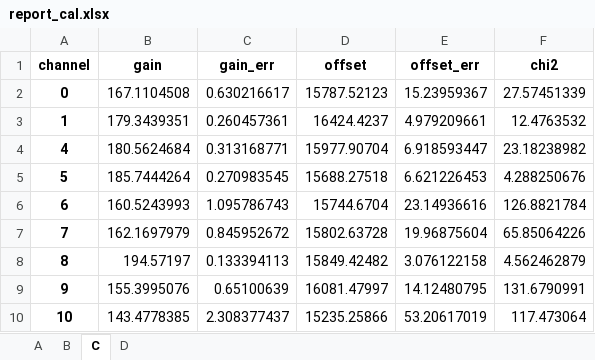
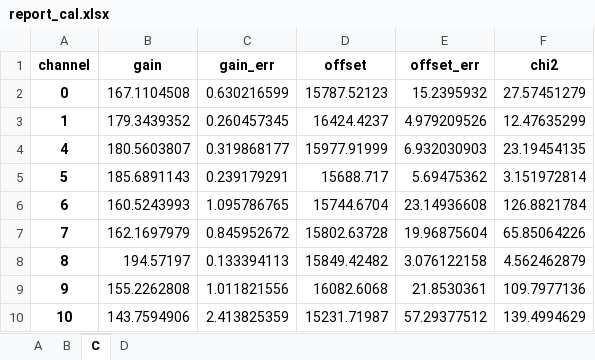
Before and after one commit to peppedilillo/mescal, an Excel workbook: assets/default_calibrations/pfm/20220808_pfm_55Fe109Cd137Cs_m20deg_95thr_LV0d5/report_cal.xlsx, sheet C, drawn as a sheet; only a part is shown; values as stored, in another font and other column widths than the file's, no borders; the diff covers the shown part only; the diff names each change by its address in the sheet, - before the commit and + after, or states it on an @@ line.

```diff
--- a/assets/default_calibrations/pfm/20220808_pfm_55Fe109Cd137Cs_m20deg_95thr_LV0d5/report_cal.xlsx (sheet C)
+++ b/assets/default_calibrations/pfm/20220808_pfm_55Fe109Cd137Cs_m20deg_95thr_LV0d5/report_cal.xlsx (sheet C)
-C2 (gain_err): 0.630216617
+C2 (gain_err): 0.630216599
-E2 (offset_err): 15.23959367
+E2 (offset_err): 15.2395932
-F2 (chi2): 27.57451339
+F2 (chi2): 27.57451279
-B3 (gain): 179.3439351
+B3 (gain): 179.3439352
-C3 (gain_err): 0.260457361
+C3 (gain_err): 0.260457345
-E3 (offset_err): 4.979209661
+E3 (offset_err): 4.979209526
-F3 (chi2): 12.4763532
+F3 (chi2): 12.47635299
-B4 (gain): 180.5624684
+B4 (gain): 180.5603807
-C4 (gain_err): 0.313168771
+C4 (gain_err): 0.319868177
-D4 (offset): 15977.90704
+D4 (offset): 15977.91999
-E4 (offset_err): 6.918593447
+E4 (offset_err): 6.932030903
-F4 (chi2): 23.18238982
+F4 (chi2): 23.19454135
-B5 (gain): 185.7444264
+B5 (gain): 185.6891143
-C5 (gain_err): 0.270983545
+C5 (gain_err): 0.239179291
-D5 (offset): 15688.27518
+D5 (offset): 15688.717
-E5 (offset_err): 6.621226453
+E5 (offset_err): 5.69475362
-F5 (chi2): 4.288250676
+F5 (chi2): 3.151972814
-C6 (gain_err): 1.095786743
+C6 (gain_err): 1.095786765
-E6 (offset_err): 23.14936616
+E6 (offset_err): 23.14936608
-B9 (gain): 155.3995076
+B9 (gain): 155.2262808
-C9 (gain_err): 0.65100639
+C9 (gain_err): 1.011821556
-D9 (offset): 16081.47997
+D9 (offset): 16082.6068
-E9 (offset_err): 14.12480795
+E9 (offset_err): 21.8530361
-F9 (chi2): 131.6790991
+F9 (chi2): 109.7977136
-B10 (gain): 143.4778385
+B10 (gain): 143.7594906
-C10 (gain_err): 2.308377437
+C10 (gain_err): 2.413825359
-D10 (offset): 15235.25866
+D10 (offset): 15231.71987
-E10 (offset_err): 53.20617019
+E10 (offset_err): 57.29377512
-F10 (chi2): 117.473064
+F10 (chi2): 139.4994629
```
Also changed, not shown: 76 edited cells elsewhere in this sheet, sheet B, sheet A, sheet D, assets/default_calibrations/pfm/20220805_pfm_55Fe109Cd137Cs_00deg_thr105_LV0d5/report_cal.xlsx, assets/default_calibrations/pfm/20220805_pfm_55Fe109Cd137Cs_00deg_thr105_LV0d5/report_xfit.xlsx, 17 other files.
